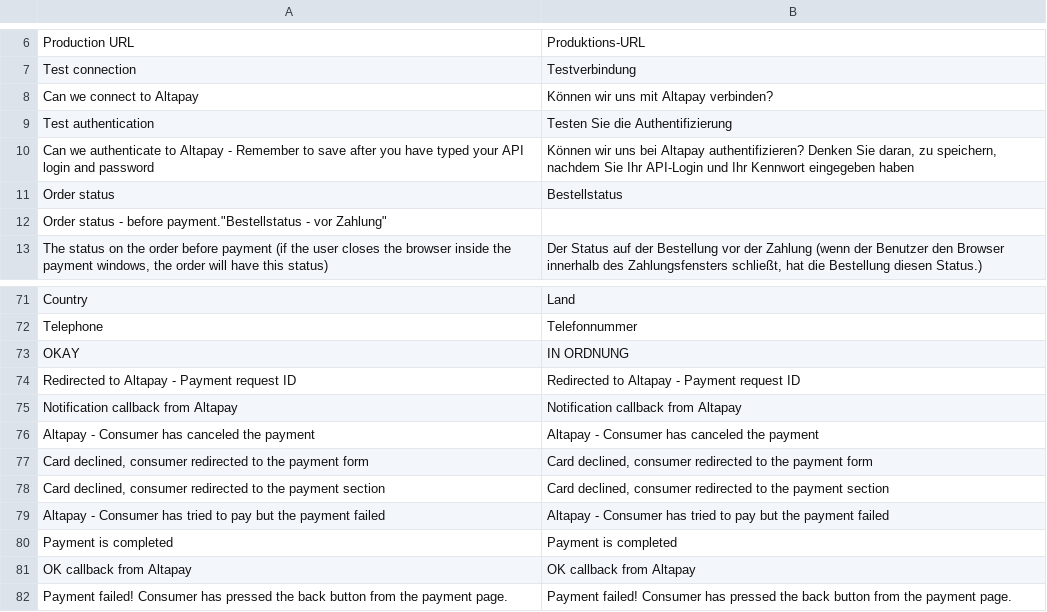
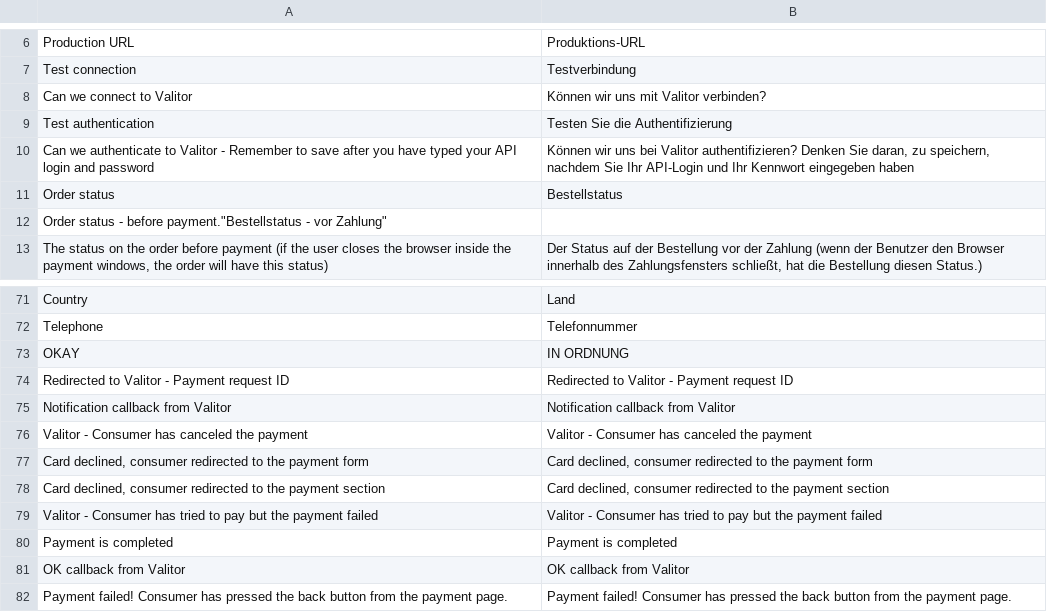
Before and after one commit to AltaPay/magento2.3, a CSV file: i18n/de_DE.csv, drawn as a sheet; only a part is shown, gaps mark what is left out; removed rows and columns are numbered as before the commit, all else as after; the diff names each change by its address in the sheet, - before the commit and + after, or states it on an @@ line.

```diff
--- a/i18n/de_DE.csv
+++ b/i18n/de_DE.csv
-A8: Can we connect to Altapay
+A8: Can we connect to Valitor
-B8: Können wir uns mit Altapay verbinden?
+B8: Können wir uns mit Valitor verbinden?
-A10: …authenticate to Altapay - Remember…
+A10: …authenticate to Valitor - Remember…
-B10: …uns bei Altapay authentifizieren? Denken…
+B10: …uns bei Valitor authentifizieren? Denken…
-A74: Redirected to Altapay - Payment request ID
+A74: Redirected to Valitor - Payment request ID
-B74: Redirected to Altapay - Payment request ID
+B74: Redirected to Valitor - Payment request ID
-A75: Notification callback from Altapay
+A75: Notification callback from Valitor
-B75: Notification callback from Altapay
+B75: Notification callback from Valitor
-A76: Altapay - Consumer has canceled the payment
+A76: Valitor - Consumer has canceled the payment
-B76: Altapay - Consumer has canceled the payment
+B76: Valitor - Consumer has canceled the payment
-A79: Altapay - Consumer…
+A79: Valitor - Consumer…
-B79: Altapay - Consumer…
+B79: Valitor - Consumer…
-row 81: OK callback from Altapay | OK callback from Altapay
+row 81: OK callback from Valitor | OK callback from Valitor
```
Also changed, not shown: i18n/da_DK.csv, i18n/en_US.csv, 15 other files.
